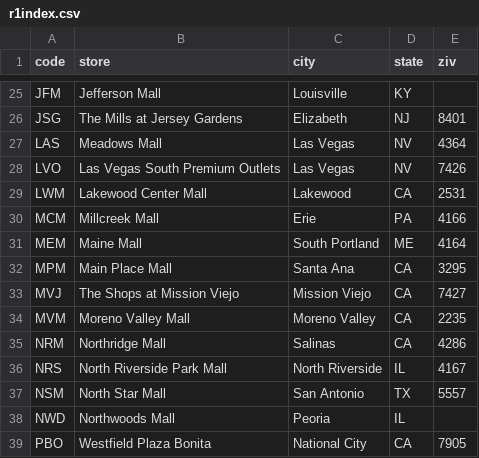
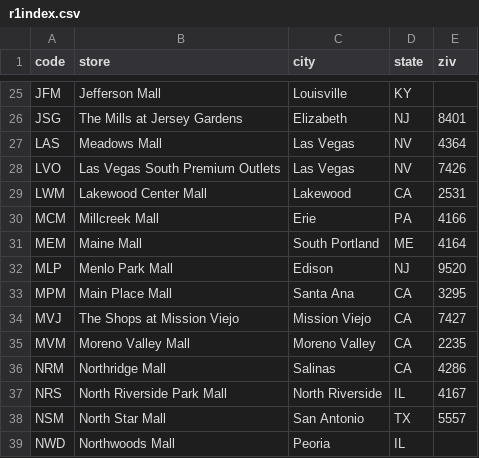
Before and after one commit to round1locations/round1locations.github.io, a CSV file: _data/r1index.csv, drawn as a sheet; only a part is shown, gaps mark what is left out; the shorter side is filled out with more unchanged rows; the diff names each change by its address in the sheet, - before the commit and + after, or states it on an @@ line.

Commit message:
Add MLP

```diff
--- a/_data/r1index.csv
+++ b/_data/r1index.csv
+row 32: MLP | Menlo Park Mall | Edison | NJ | 9520
```
